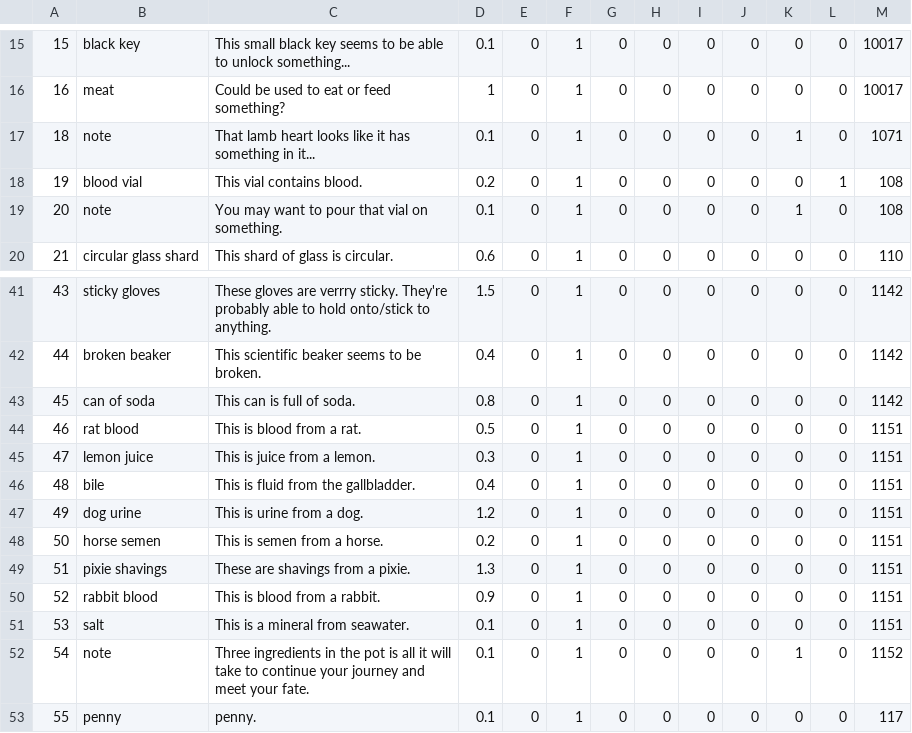
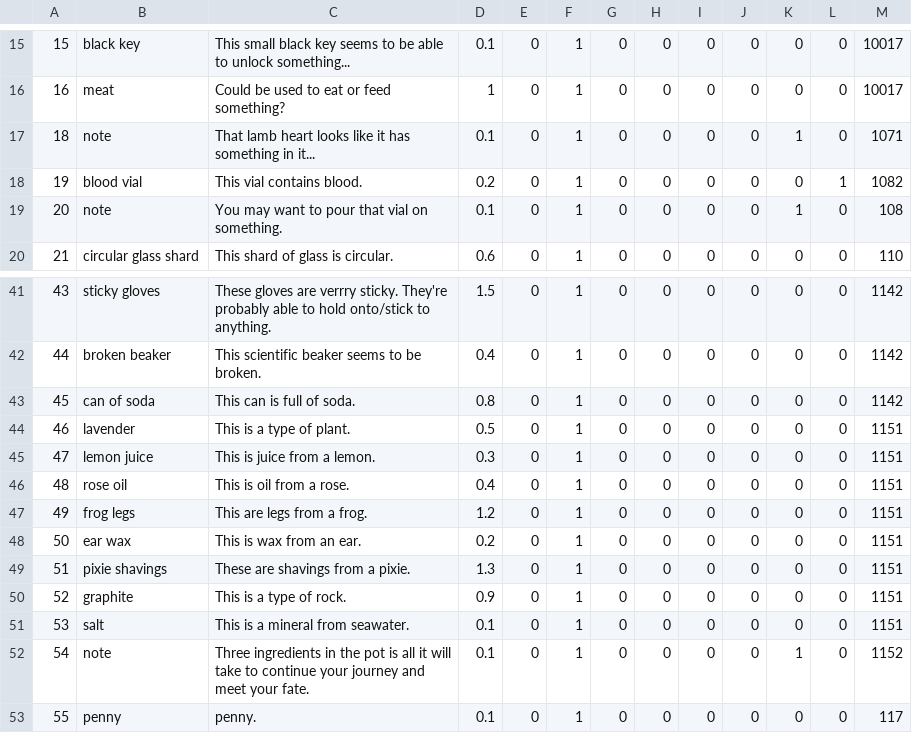
Before and after one commit to ericjohns55/TextBasedAdventure, a CSV file: tbag/src/persist/items.csv, drawn as a sheet; only a part is shown, gaps mark what is left out.

Commit message:
Adjusted room items and added a game over screen
Replaced certain room items with more appropriate names, added a game over screen, and added the blood vial to the table in room 8

```diff
--- a/tbag/src/persist/items.csv
+++ b/tbag/src/persist/items.csv
@@ -17,3 +17,3 @@
 18|note|That lamb heart looks like it has something in it...|0.1|0|1|0|0|0|0|1|0|1071
-19|blood vial|This vial contains blood.|0.2|0|1|0|0|0|0|0|1|108
+19|blood vial|This vial contains blood.|0.2|0|1|0|0|0|0|0|1|1082
 20|note|You may want to pour that vial on something.|0.1|0|1|0|0|0|0|1|0|108
@@ -43,9 +43,9 @@
 45|can of soda|This can is full of soda.|0.8|0|1|0|0|0|0|0|0|1142
-46|rat blood|This is blood from a rat.|0.5|0|1|0|0|0|0|0|0|1151
+46|lavender|This is a type of plant.|0.5|0|1|0|0|0|0|0|0|1151
 47|lemon juice|This is juice from a lemon.|0.3|0|1|0|0|0|0|0|0|1151
-48|bile|This is fluid from the gallbladder.|0.4|0|1|0|0|0|0|0|0|1151
-49|dog urine|This is urine from a dog.|1.2|0|1|0|0|0|0|0|0|1151
-50|horse semen|This is semen from a horse.|0.2|0|1|0|0|0|0|0|0|1151
+48|rose oil|This is oil from a rose.|0.4|0|1|0|0|0|0|0|0|1151
+49|frog legs|This are legs from a frog.|1.2|0|1|0|0|0|0|0|0|1151
+50|ear wax|This is wax from an ear.|0.2|0|1|0|0|0|0|0|0|1151
 51|pixie shavings|These are shavings from a pixie.|1.3|0|1|0|0|0|0|0|0|1151
-52|rabbit blood|This is blood from a rabbit.|0.9|0|1|0|0|0|0|0|0|1151
+52|graphite|This is a type of rock.|0.9|0|1|0|0|0|0|0|0|1151
 53|salt|This is a mineral from seawater.|0.1|0|1|0|0|0|0|0|0|1151
```
Also changed, not shown: tbag/src/persist/roomObjects.csv, tbag/src/persist/rooms.csv, 9 other files.
